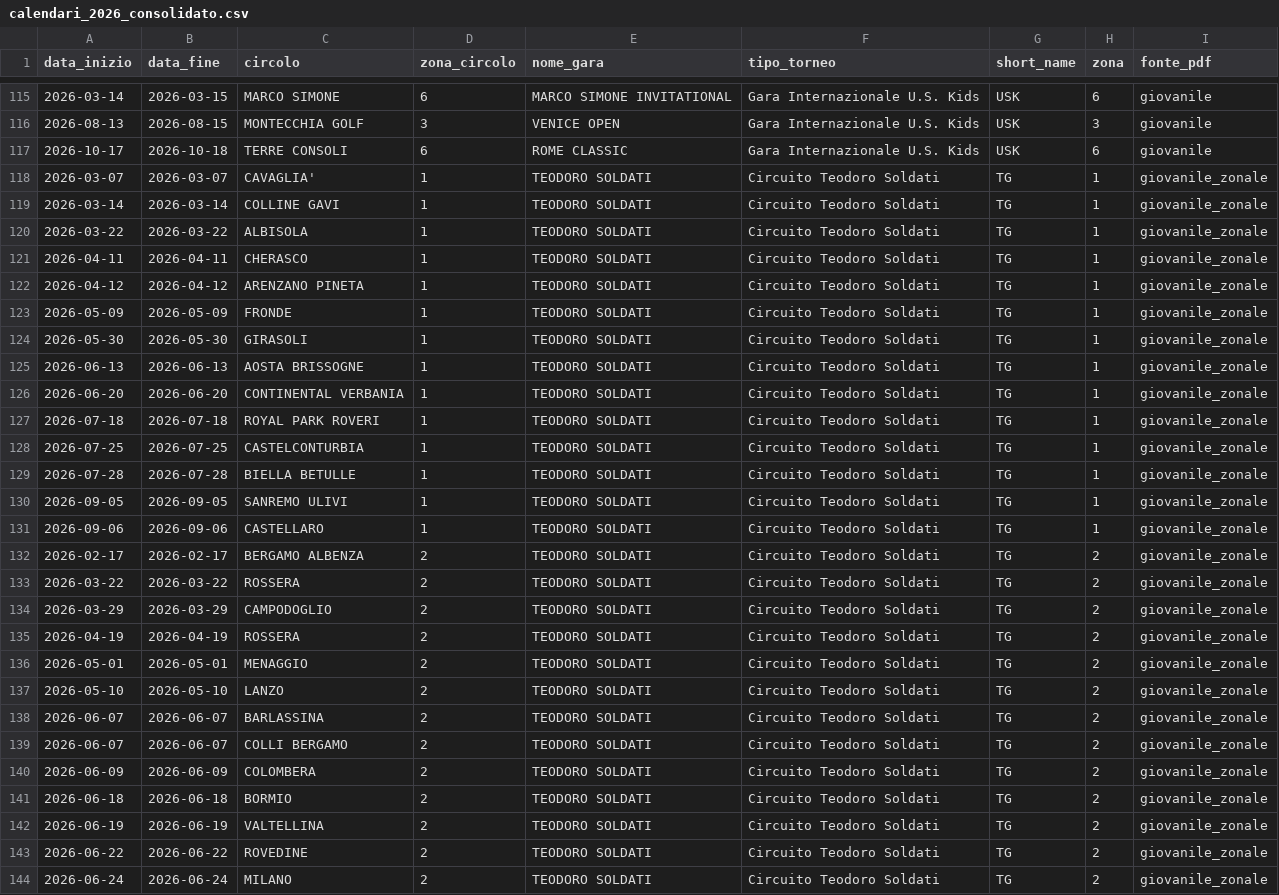
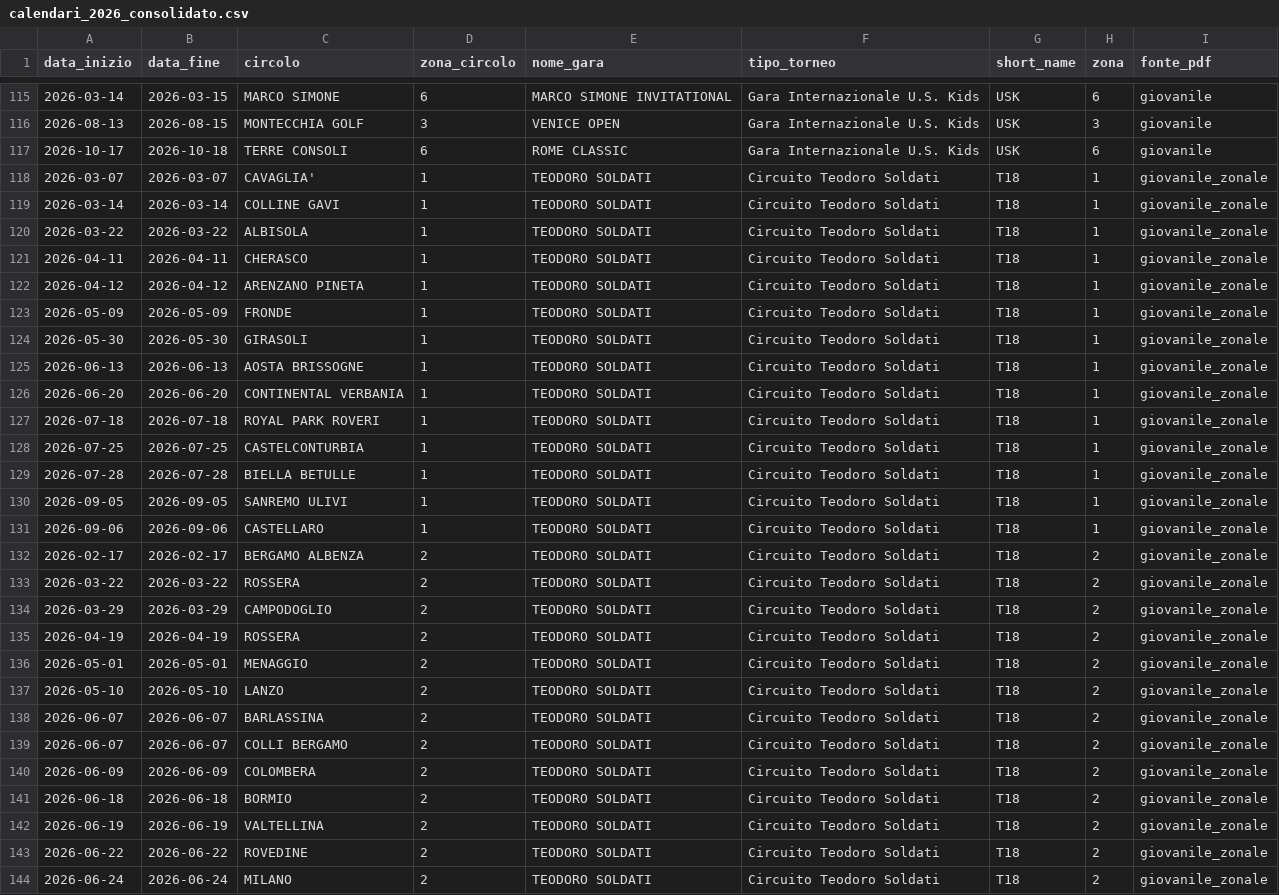
Before and after one commit to nelson906/golf-arbitri-clean, a CSV file: calendari_2026_consolidato.csv, drawn as a sheet; only a part is shown, gaps mark what is left out; the diff covers the shown part only.

```diff
--- a/calendari_2026_consolidato.csv
+++ b/calendari_2026_consolidato.csv
@@ -117,28 +117,28 @@ data_inizio,data_fine,circolo,zona_circolo,nome_gara,tipo_torneo,short_name,zona
 2026-10-17,2026-10-18,TERRE CONSOLI,6,ROME CLASSIC,Gara Internazionale U.S. Kids,USK,6,giovanile
-2026-03-07,2026-03-07,CAVAGLIA',1,TEODORO SOLDATI,Circuito Teodoro Soldati,TG,1,giovanile_zonale
-2026-03-14,2026-03-14,COLLINE GAVI,1,TEODORO SOLDATI,Circuito Teodoro Soldati,TG,1,giovanile_zonale
-2026-03-22,2026-03-22,ALBISOLA,1,TEODORO SOLDATI,Circuito Teodoro Soldati,TG,1,giovanile_zonale
-2026-04-11,2026-04-11,CHERASCO,1,TEODORO SOLDATI,Circuito Teodoro Soldati,TG,1,giovanile_zonale
-2026-04-12,2026-04-12,ARENZANO PINETA,1,TEODORO SOLDATI,Circuito Teodoro Soldati,TG,1,giovanile_zonale
-2026-05-09,2026-05-09,FRONDE,1,TEODORO SOLDATI,Circuito Teodoro Soldati,TG,1,giovanile_zonale
-2026-05-30,2026-05-30,GIRASOLI,1,TEODORO SOLDATI,Circuito Teodoro Soldati,TG,1,giovanile_zonale
-2026-06-13,2026-06-13,AOSTA BRISSOGNE,1,TEODORO SOLDATI,Circuito Teodoro Soldati,TG,1,giovanile_zonale
-2026-06-20,2026-06-20,CONTINENTAL VERBANIA,1,TEODORO SOLDATI,Circuito Teodoro Soldati,TG,1,giovanile_zonale
-2026-07-18,2026-07-18,ROYAL PARK ROVERI,1,TEODORO SOLDATI,Circuito Teodoro Soldati,TG,1,giovanile_zonale
-2026-07-25,2026-07-25,CASTELCONTURBIA,1,TEODORO SOLDATI,Circuito Teodoro Soldati,TG,1,giovanile_zonale
-2026-07-28,2026-07-28,BIELLA BETULLE,1,TEODORO SOLDATI,Circuito Teodoro Soldati,TG,1,giovanile_zonale
-2026-09-05,2026-09-05,SANREMO ULIVI,1,TEODORO SOLDATI,Circuito Teodoro Soldati,TG,1,giovanile_zonale
-2026-09-06,2026-09-06,CASTELLARO,1,TEODORO SOLDATI,Circuito Teodoro Soldati,TG,1,giovanile_zonale
-2026-02-17,2026-02-17,BERGAMO ALBENZA,2,TEODORO SOLDATI,Circuito Teodoro Soldati,TG,2,giovanile_zonale
-2026-03-22,2026-03-22,ROSSERA,2,TEODORO SOLDATI,Circuito Teodoro Soldati,TG,2,giovanile_zonale
-2026-03-29,2026-03-29,CAMPODOGLIO,2,TEODORO SOLDATI,Circuito Teodoro Soldati,TG,2,giovanile_zonale
-2026-04-19,2026-04-19,ROSSERA,2,TEODORO SOLDATI,Circuito Teodoro Soldati,TG,2,giovanile_zonale
-2026-05-01,2026-05-01,MENAGGIO,2,TEODORO SOLDATI,Circuito Teodoro Soldati,TG,2,giovanile_zonale
-2026-05-10,2026-05-10,LANZO,2,TEODORO SOLDATI,Circuito Teodoro Soldati,TG,2,giovanile_zonale
-2026-06-07,2026-06-07,BARLASSINA,2,TEODORO SOLDATI,Circuito Teodoro Soldati,TG,2,giovanile_zonale
-2026-06-07,2026-06-07,COLLI BERGAMO,2,TEODORO SOLDATI,Circuito Teodoro Soldati,TG,2,giovanile_zonale
-2026-06-09,2026-06-09,COLOMBERA,2,TEODORO SOLDATI,Circuito Teodoro Soldati,TG,2,giovanile_zonale
-2026-06-18,2026-06-18,BORMIO,2,TEODORO SOLDATI,Circuito Teodoro Soldati,TG,2,giovanile_zonale
-2026-06-19,2026-06-19,VALTELLINA,2,TEODORO SOLDATI,Circuito Teodoro Soldati,TG,2,giovanile_zonale
-2026-06-22,2026-06-22,ROVEDINE,2,TEODORO SOLDATI,Circuito Teodoro Soldati,TG,2,giovanile_zonale
-2026-06-24,2026-06-24,MILANO,2,TEODORO SOLDATI,Circuito Teodoro Soldati,TG,2,giovanile_zonale
+2026-03-07,2026-03-07,CAVAGLIA',1,TEODORO SOLDATI,Circuito Teodoro Soldati,T18,1,giovanile_zonale
+2026-03-14,2026-03-14,COLLINE GAVI,1,TEODORO SOLDATI,Circuito Teodoro Soldati,T18,1,giovanile_zonale
+2026-03-22,2026-03-22,ALBISOLA,1,TEODORO SOLDATI,Circuito Teodoro Soldati,T18,1,giovanile_zonale
+2026-04-11,2026-04-11,CHERASCO,1,TEODORO SOLDATI,Circuito Teodoro Soldati,T18,1,giovanile_zonale
+2026-04-12,2026-04-12,ARENZANO PINETA,1,TEODORO SOLDATI,Circuito Teodoro Soldati,T18,1,giovanile_zonale
+2026-05-09,2026-05-09,FRONDE,1,TEODORO SOLDATI,Circuito Teodoro Soldati,T18,1,giovanile_zonale
+2026-05-30,2026-05-30,GIRASOLI,1,TEODORO SOLDATI,Circuito Teodoro Soldati,T18,1,giovanile_zonale
+2026-06-13,2026-06-13,AOSTA BRISSOGNE,1,TEODORO SOLDATI,Circuito Teodoro Soldati,T18,1,giovanile_zonale
+2026-06-20,2026-06-20,CONTINENTAL VERBANIA,1,TEODORO SOLDATI,Circuito Teodoro Soldati,T18,1,giovanile_zonale
+2026-07-18,2026-07-18,ROYAL PARK ROVERI,1,TEODORO SOLDATI,Circuito Teodoro Soldati,T18,1,giovanile_zonale
+2026-07-25,2026-07-25,CASTELCONTURBIA,1,TEODORO SOLDATI,Circuito Teodoro Soldati,T18,1,giovanile_zonale
+2026-07-28,2026-07-28,BIELLA BETULLE,1,TEODORO SOLDATI,Circuito Teodoro Soldati,T18,1,giovanile_zonale
+2026-09-05,2026-09-05,SANREMO ULIVI,1,TEODORO SOLDATI,Circuito Teodoro Soldati,T18,1,giovanile_zonale
+2026-09-06,2026-09-06,CASTELLARO,1,TEODORO SOLDATI,Circuito Teodoro Soldati,T18,1,giovanile_zonale
+2026-02-17,2026-02-17,BERGAMO ALBENZA,2,TEODORO SOLDATI,Circuito Teodoro Soldati,T18,2,giovanile_zonale
+2026-03-22,2026-03-22,ROSSERA,2,TEODORO SOLDATI,Circuito Teodoro Soldati,T18,2,giovanile_zonale
+2026-03-29,2026-03-29,CAMPODOGLIO,2,TEODORO SOLDATI,Circuito Teodoro Soldati,T18,2,giovanile_zonale
+2026-04-19,2026-04-19,ROSSERA,2,TEODORO SOLDATI,Circuito Teodoro Soldati,T18,2,giovanile_zonale
+2026-05-01,2026-05-01,MENAGGIO,2,TEODORO SOLDATI,Circuito Teodoro Soldati,T18,2,giovanile_zonale
+2026-05-10,2026-05-10,LANZO,2,TEODORO SOLDATI,Circuito Teodoro Soldati,T18,2,giovanile_zonale
+2026-06-07,2026-06-07,BARLASSINA,2,TEODORO SOLDATI,Circuito Teodoro Soldati,T18,2,giovanile_zonale
+2026-06-07,2026-06-07,COLLI BERGAMO,2,TEODORO SOLDATI,Circuito Teodoro Soldati,T18,2,giovanile_zonale
+2026-06-09,2026-06-09,COLOMBERA,2,TEODORO SOLDATI,Circuito Teodoro Soldati,T18,2,giovanile_zonale
+2026-06-18,2026-06-18,BORMIO,2,TEODORO SOLDATI,Circuito Teodoro Soldati,T18,2,giovanile_zonale
+2026-06-19,2026-06-19,VALTELLINA,2,TEODORO SOLDATI,Circuito Teodoro Soldati,T18,2,giovanile_zonale
+2026-06-22,2026-06-22,ROVEDINE,2,TEODORO SOLDATI,Circuito Teodoro Soldati,T18,2,giovanile_zonale
+2026-06-24,2026-06-24,MILANO,2,TEODORO SOLDATI,Circuito Teodoro Soldati,T18,2,giovanile_zonale
```
Also changed, not shown: 46 edited cells elsewhere in this file, 1 other file.
